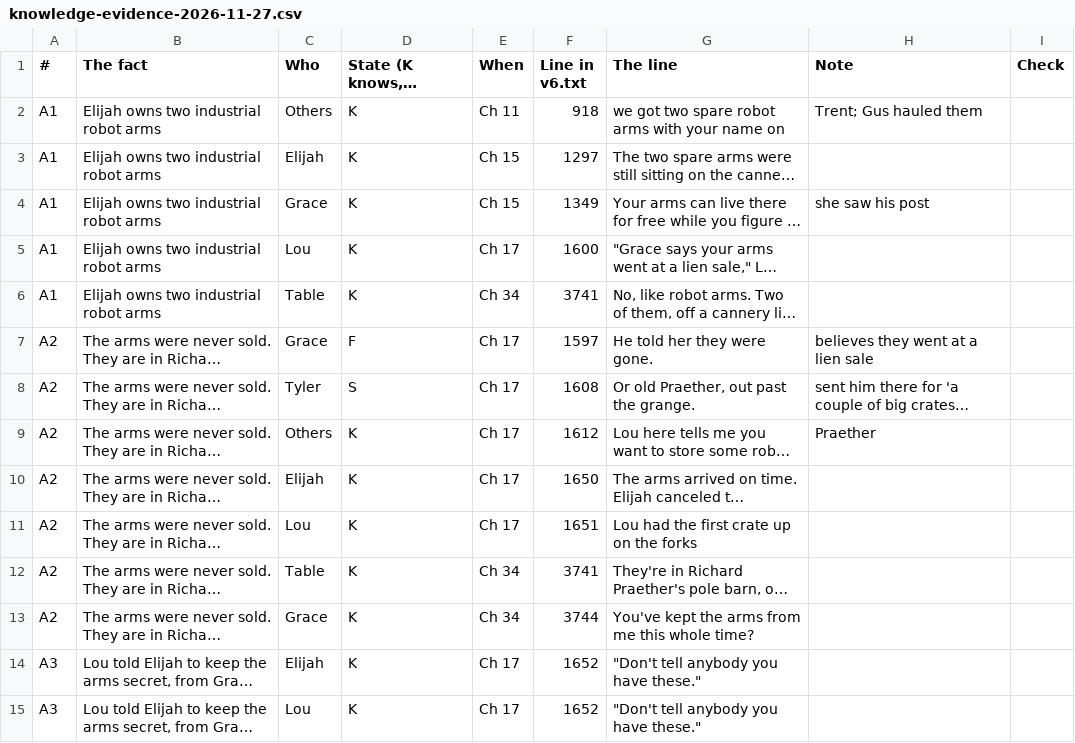
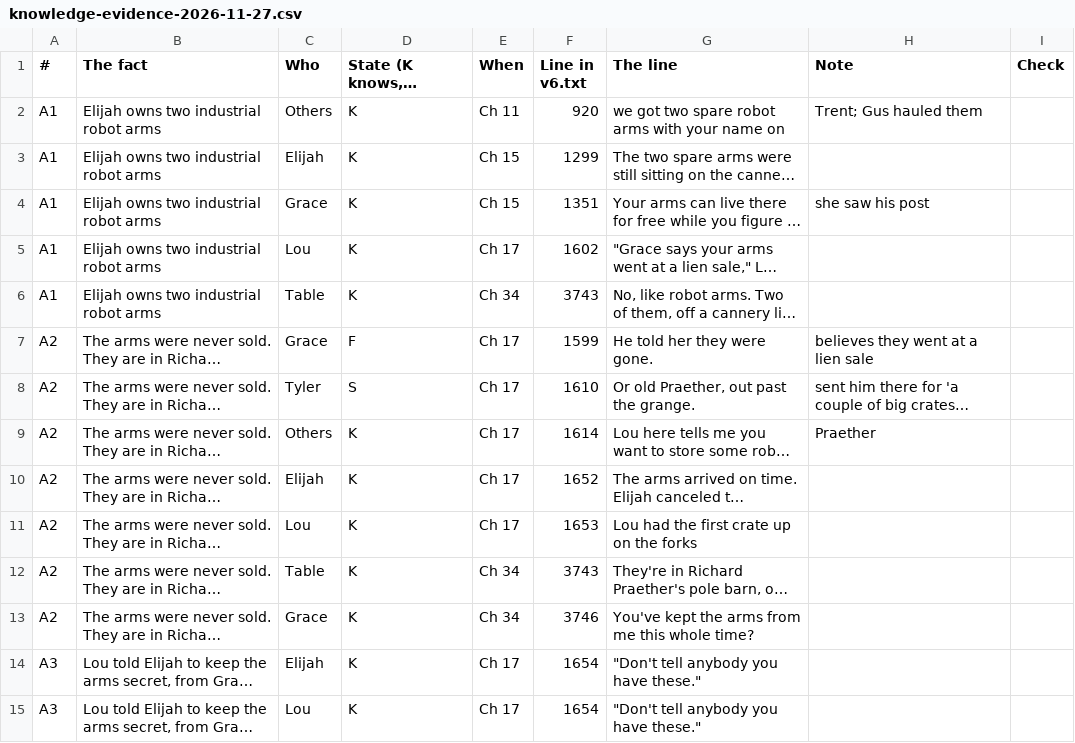
Before and after one commit to ctavolazzi/survivingthesingularity, a CSV file: manuscript/novel/knowledge-evidence-2026-11-27.csv, drawn as a sheet; only a part is shown; long unchanged cells end in …; the diff covers the shown part only; the diff names each change by its address in the sheet, - before the commit and + after, or states it on an @@ line.

```diff
--- a/manuscript/novel/knowledge-evidence-2026-11-27.csv
+++ b/manuscript/novel/knowledge-evidence-2026-11-27.csv
-F2 (Line in v6.txt): 918
+F2 (Line in v6.txt): 920
-F3 (Line in v6.txt): 1297
+F3 (Line in v6.txt): 1299
-F4 (Line in v6.txt): 1349
+F4 (Line in v6.txt): 1351
-F5 (Line in v6.txt): 1600
+F5 (Line in v6.txt): 1602
-F6 (Line in v6.txt): 3741
+F6 (Line in v6.txt): 3743
-F7 (Line in v6.txt): 1597
+F7 (Line in v6.txt): 1599
-F8 (Line in v6.txt): 1608
+F8 (Line in v6.txt): 1610
-F9 (Line in v6.txt): 1612
+F9 (Line in v6.txt): 1614
-F10 (Line in v6.txt): 1650
+F10 (Line in v6.txt): 1652
-F11 (Line in v6.txt): 1651
+F11 (Line in v6.txt): 1653
-F12 (Line in v6.txt): 3741
+F12 (Line in v6.txt): 3743
-F13 (Line in v6.txt): 3744
+F13 (Line in v6.txt): 3746
-F14:F15 (Line in v6.txt): 1652
+F14:F15 (Line in v6.txt): 1654
```
Also changed, not shown: 102 edited cells elsewhere in this file, 3 other files.
